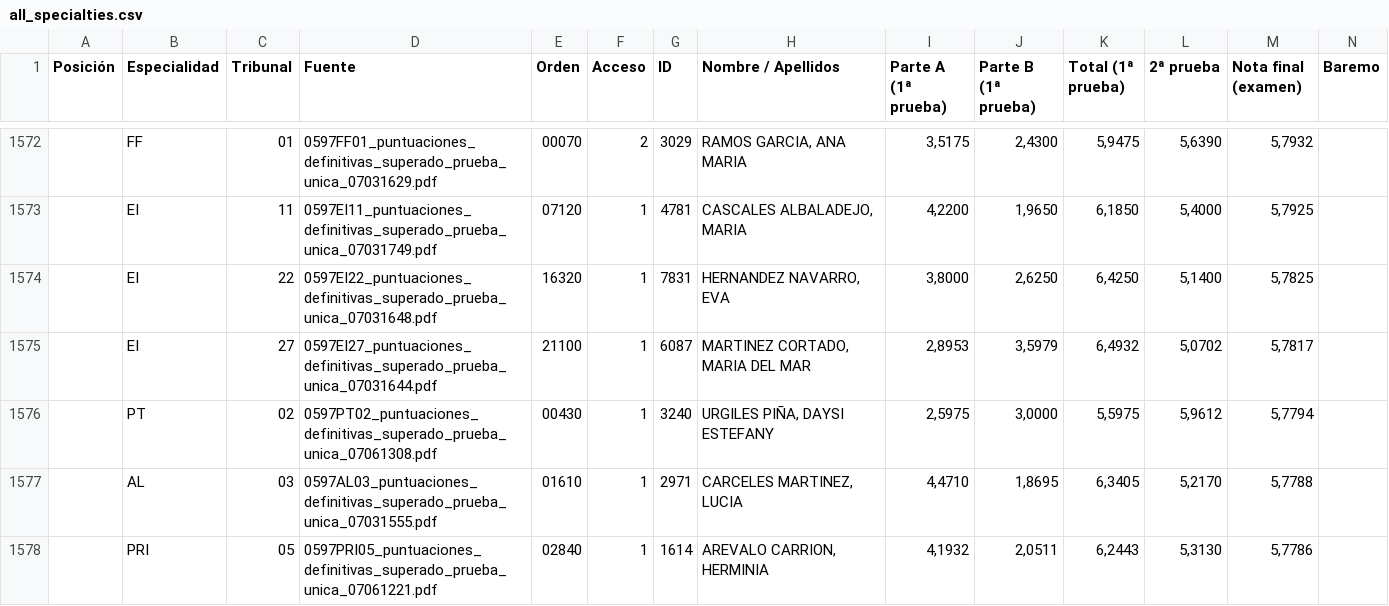
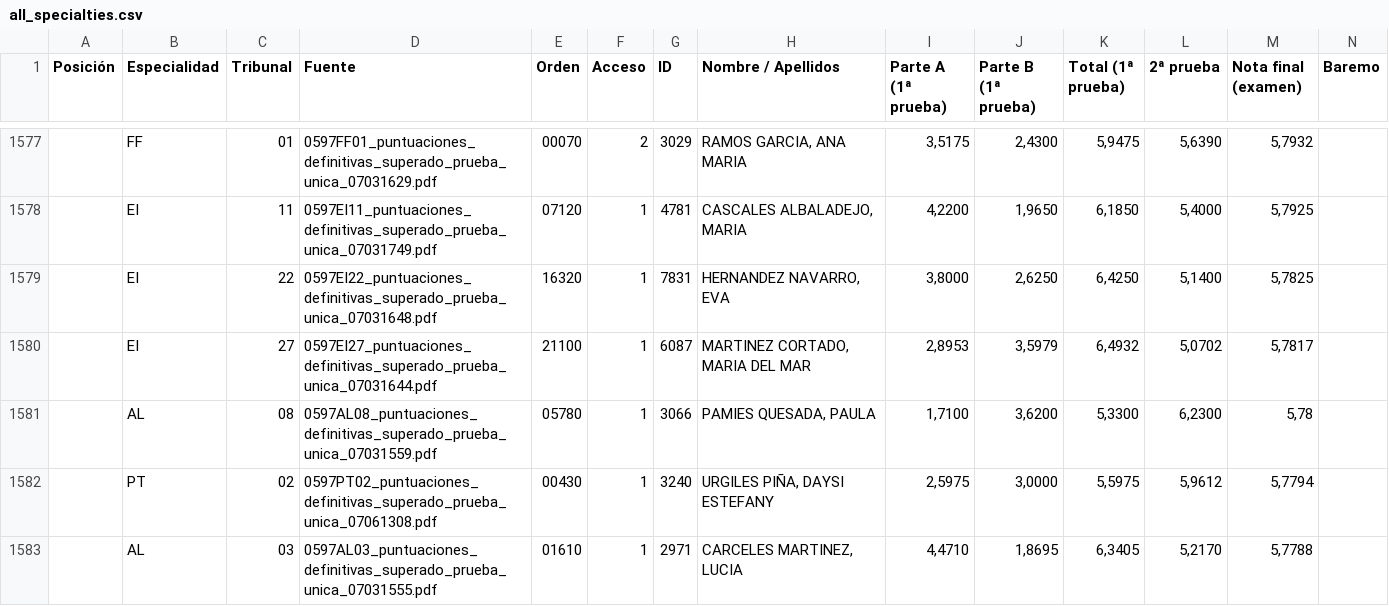
Before and after one commit to Empereur-Dragon/empereur-dragon.github.io, a CSV file: all_specialties.csv, drawn as a sheet; only a part is shown, gaps mark what is left out; the shorter side is filled out with more unchanged rows; rows hold the shown columns only; the diff covers the shown part only; the diff names each change by its address in the sheet, - before the commit and + after, or states it on an @@ line.

```diff
--- a/all_specialties.csv
+++ b/all_specialties.csv
+row 1581:  | AL | 08 | 0597AL08_puntuaciones_definitivas_superado_prueba_unica_07031559.pdf | 05780 | 1 | 3066 | PAMIES QUESADA, PAULA | 1,7100 | 3,6200 | 5,3300 | 6,2300 | 5,78
```
Also changed, not shown: 5 added rows, 6 removed rows and 1 edited cell elsewhere in this file, 5 other files.
